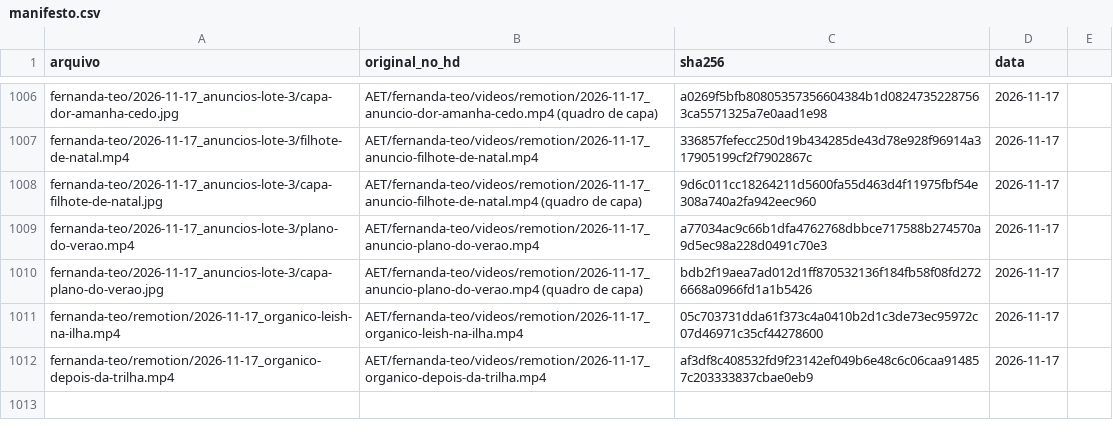
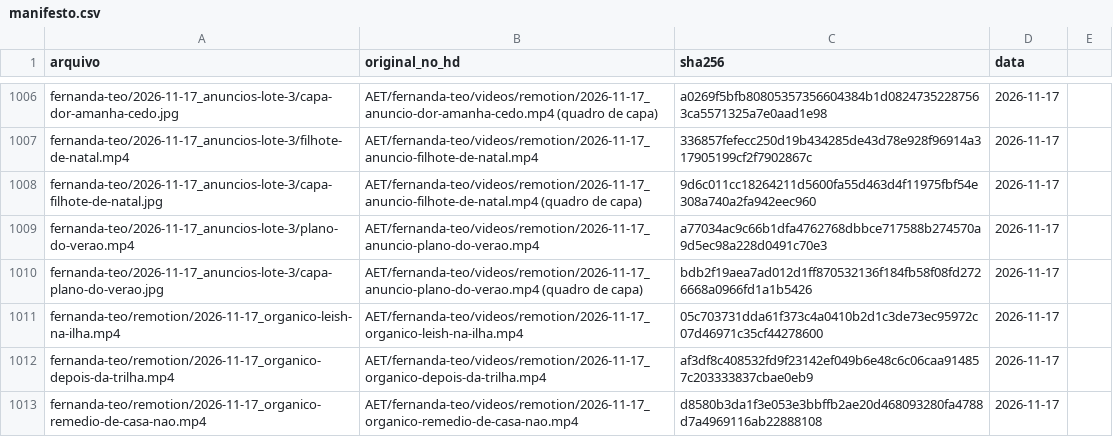
Before and after one commit to techaet/carrosseis-publico, a CSV file: manifesto.csv, drawn as a sheet; only a part is shown, gaps mark what is left out.

Commit message:
carrossel fernanda-teo/remotion

```diff
--- a/manifesto.csv
+++ b/manifesto.csv
@@ -1012 +1012,2 @@ fernanda-teo/remotion/2026-11-17_organico-leish-na-ilha.mp4,AET/fernanda-teo/vid
 fernanda-teo/remotion/2026-11-17_organico-depois-da-trilha.mp4,AET/fernanda-teo/videos/remotion/2026-11-17_organico-depois-da-trilha.mp4,af3df8c408532fd9f23142ef049b6e48c6c06caa914857c203333837cbae0eb9,2026-11-17
+fernanda-teo/remotion/2026-11-17_organico-remedio-de-casa-nao.mp4,AET/fernanda-teo/videos/remotion/2026-11-17_organico-remedio-de-casa-nao.mp4,d8580b3da1f3e053e3bbffb2ae20d468093280fa4788d7a4969116ab22888108,2026-11-17
```
Also changed, not shown: 1 other file.
